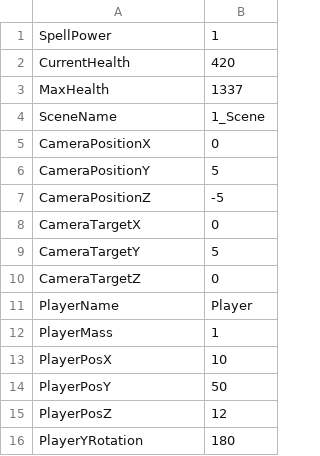
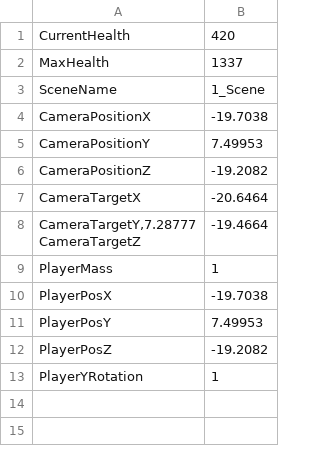
Before and after one commit to HalcionCyanide/SP3_T14N, a CSV file: Base/DrivenFiles/PlayerSave1.csv, drawn as a sheet; removed rows and columns are numbered as before the commit, all else as after; ↵ is a line break in a cell; the diff names each change by its address in the sheet, - before the commit and + after, or states it on an @@ line.

```diff
--- a/Base/DrivenFiles/PlayerSave1.csv
+++ b/Base/DrivenFiles/PlayerSave1.csv
-row 1: SpellPower | 1
-B4: 0
+B4: -19.7038
-B5: 5
+B5: 7.49953
-B6: -5
+B6: -19.2082
-B7: 0
+B7: -20.6464
-row 9: CameraTargetY | 5
-row 10: CameraTargetZ | 0
-row 11: PlayerName | Player
+row 8: CameraTargetY,7.28777 ↵ CameraTargetZ | -19.4664
-B10: 10
+B10: -19.7038
-B11: 50
+B11: 7.49953
-B12: 12
+B12: -19.2082
-B13: 180
+B13: 1
```
Also changed, not shown: 1 other file.
